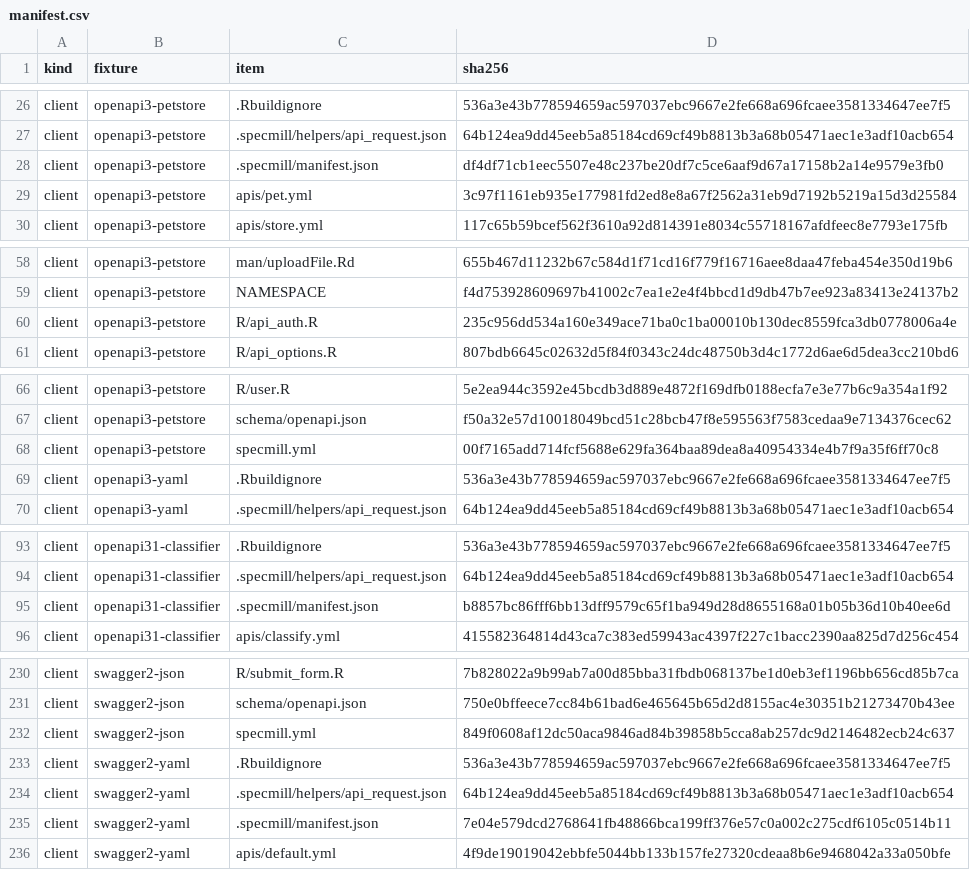
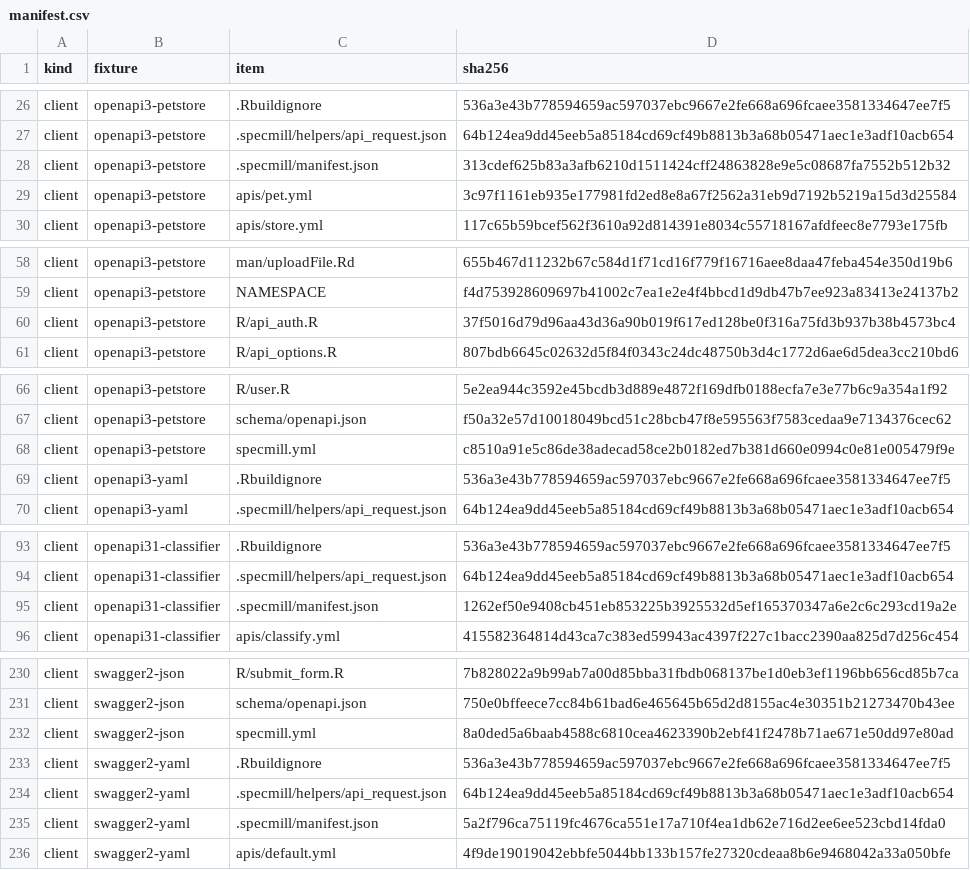
Before and after one commit to seanthimons/specmill, a CSV file: dev/audits/ir-golden/manifest.csv, drawn as a sheet; only a part is shown, gaps mark what is left out; the diff covers the shown part only.

```diff
--- a/dev/audits/ir-golden/manifest.csv
+++ b/dev/audits/ir-golden/manifest.csv
@@ -27,3 +27,3 @@
 "client","openapi3-petstore",".specmill/helpers/api_request.json","64b124ea9dd45eeb5a85184cd69cf49b8813b3a68b05471aec1e3adf10acb654"
-"client","openapi3-petstore",".specmill/manifest.json","df4df71cb1eec5507e48c237be20df7c5ce6aaf9d67a17158b2a14e9579e3fb0"
+"client","openapi3-petstore",".specmill/manifest.json","313cdef625b83a3afb6210d1511424cff24863828e9e5c08687fa7552b512b32"
 "client","openapi3-petstore","apis/pet.yml","3c97f1161eb935e177981fd2ed8e8a67f2562a31eb9d7192b5219a15d3d25584"
@@ -59,3 +59,3 @@
 "client","openapi3-petstore","NAMESPACE","f4d753928609697b41002c7ea1e2e4f4bbcd1d9db47b7ee923a83413e24137b2"
-"client","openapi3-petstore","R/api_auth.R","235c956dd534a160e349ace71ba0c1ba00010b130dec8559fca3db0778006a4e"
+"client","openapi3-petstore","R/api_auth.R","37f5016d79d96aa43d36a90b019f617ed128be0f316a75fd3b937b38b4573bc4"
 "client","openapi3-petstore","R/api_options.R","807bdb6645c02632d5f84f0343c24dc48750b3d4c1772d6ae6d5dea3cc210bd6"
@@ -67,3 +67,3 @@
 "client","openapi3-petstore","schema/openapi.json","f50a32e57d10018049bcd51c28bcb47f8e595563f7583cedaa9e7134376cec62"
-"client","openapi3-petstore","specmill.yml","00f7165add714fcf5688e629fa364baa89dea8a40954334e4b7f9a35f6ff70c8"
+"client","openapi3-petstore","specmill.yml","c8510a91e5c86de38adecad58ce2b0182ed7b381d660e0994c0e81e005479f9e"
 "client","openapi3-yaml",".Rbuildignore","536a3e43b778594659ac597037ebc9667e2fe668a696fcaee3581334647ee7f5"
@@ -94,3 +94,3 @@
 "client","openapi31-classifier",".specmill/helpers/api_request.json","64b124ea9dd45eeb5a85184cd69cf49b8813b3a68b05471aec1e3adf10acb654"
-"client","openapi31-classifier",".specmill/manifest.json","b8857bc86fff6bb13dff9579c65f1ba949d28d8655168a01b05b36d10b40ee6d"
+"client","openapi31-classifier",".specmill/manifest.json","1262ef50e9408cb451eb853225b3925532d5ef165370347a6e2c6c293cd19a2e"
 "client","openapi31-classifier","apis/classify.yml","415582364814d43ca7c383ed59943ac4397f227c1bacc2390aa825d7d256c454"
@@ -231,6 +231,6 @@
 "client","swagger2-json","schema/openapi.json","750e0bffeece7cc84b61bad6e465645b65d2d8155ac4e30351b21273470b43ee"
-"client","swagger2-json","specmill.yml","849f0608af12dc50aca9846ad84b39858b5cca8ab257dc9d2146482ecb24c637"
+"client","swagger2-json","specmill.yml","8a0ded5a6baab4588c6810cea4623390b2ebf41f2478b71ae671e50dd97e80ad"
 "client","swagger2-yaml",".Rbuildignore","536a3e43b778594659ac597037ebc9667e2fe668a696fcaee3581334647ee7f5"
 "client","swagger2-yaml",".specmill/helpers/api_request.json","64b124ea9dd45eeb5a85184cd69cf49b8813b3a68b05471aec1e3adf10acb654"
-"client","swagger2-yaml",".specmill/manifest.json","7e04e579dcd2768641fb48866bca199ff376e57c0a002c275cdf6105c0514b11"
+"client","swagger2-yaml",".specmill/manifest.json","5a2f796ca75119fc4676ca551e17a710f4ea1db62e716d2ee6ee523cbd14fda0"
 "client","swagger2-yaml","apis/default.yml","4f9de19019042ebbfe5044bb133b157fe27320cdeaa8b6e9468042a33a050bfe"
```
Also changed, not shown: 6 edited cells elsewhere in this file, 2 other files.
